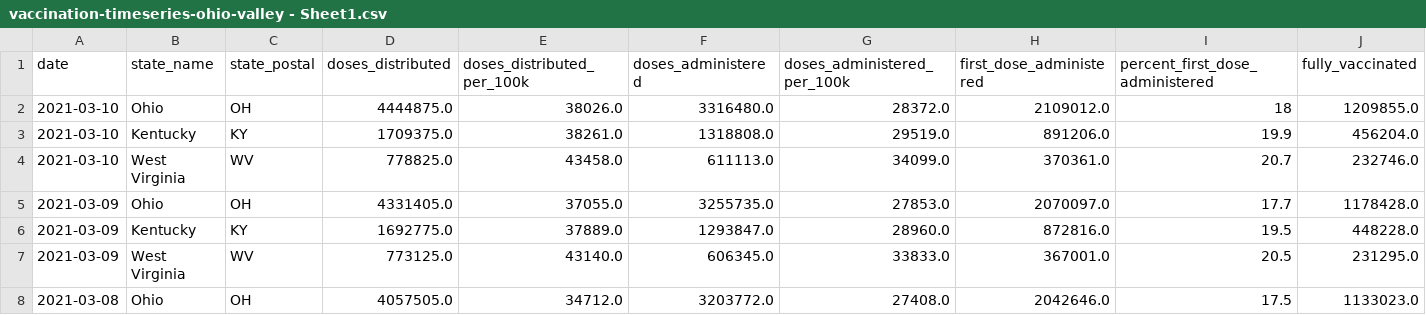
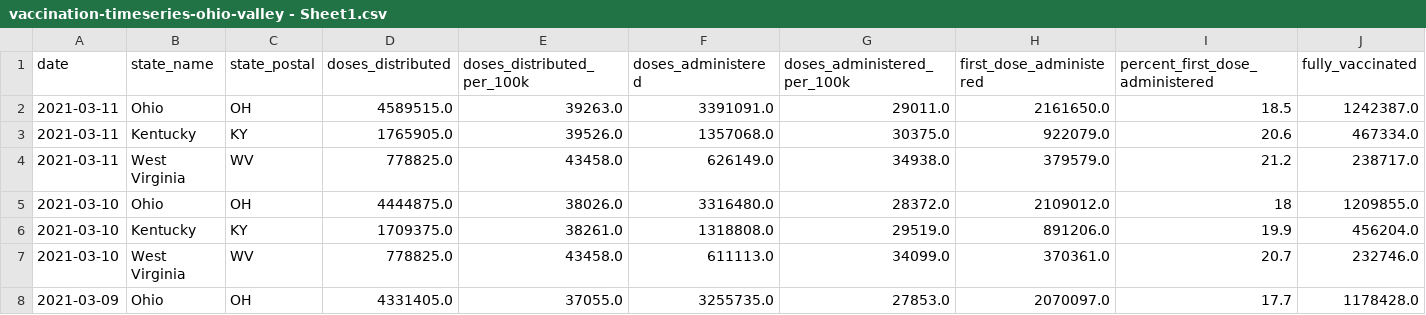
Before and after one commit to louisvillepublicmedia/COVID-Data, a CSV file: vaccination-timeseries-ohio-valley - Sheet1.csv, drawn as a sheet; only a part is shown; the shorter side is filled out with more unchanged rows; rows hold the shown columns only; the diff names each change by its address in the sheet, - before the commit and + after, or states it on an @@ line.

```diff
--- a/vaccination-timeseries-ohio-valley - Sheet1.csv
+++ b/vaccination-timeseries-ohio-valley - Sheet1.csv
+row 2: 2021-03-11 | Ohio | OH | 4589515.0 | 39263.0 | 3391091.0 | 29011.0 | 2161650.0 | 18.5 | 1242387.0
+row 3: 2021-03-11 | Kentucky | KY | 1765905.0 | 39526.0 | 1357068.0 | 30375.0 | 922079.0 | 20.6 | 467334.0
+row 4: 2021-03-11 | West Virginia | WV | 778825.0 | 43458.0 | 626149.0 | 34938.0 | 379579.0 | 21.2 | 238717.0
```
Also changed, not shown: vaccine-data-ohio-valley - Sheet1.csv.
